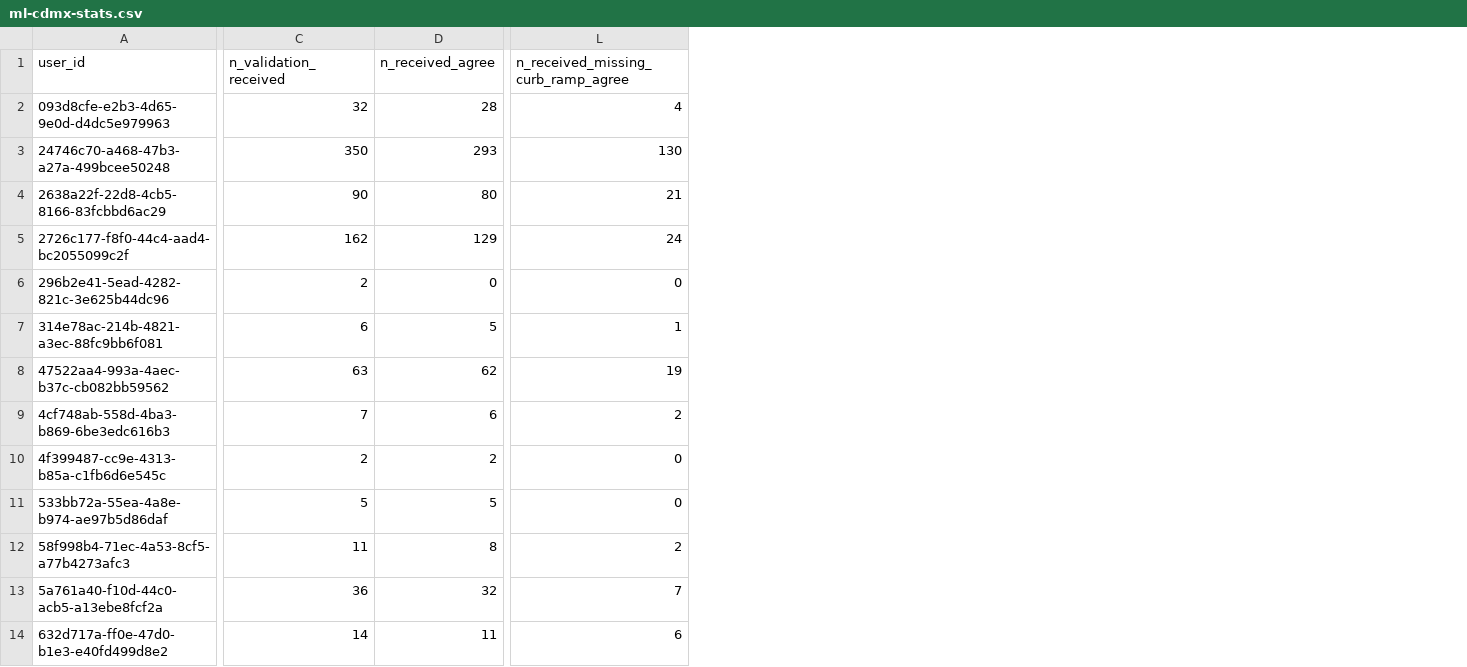
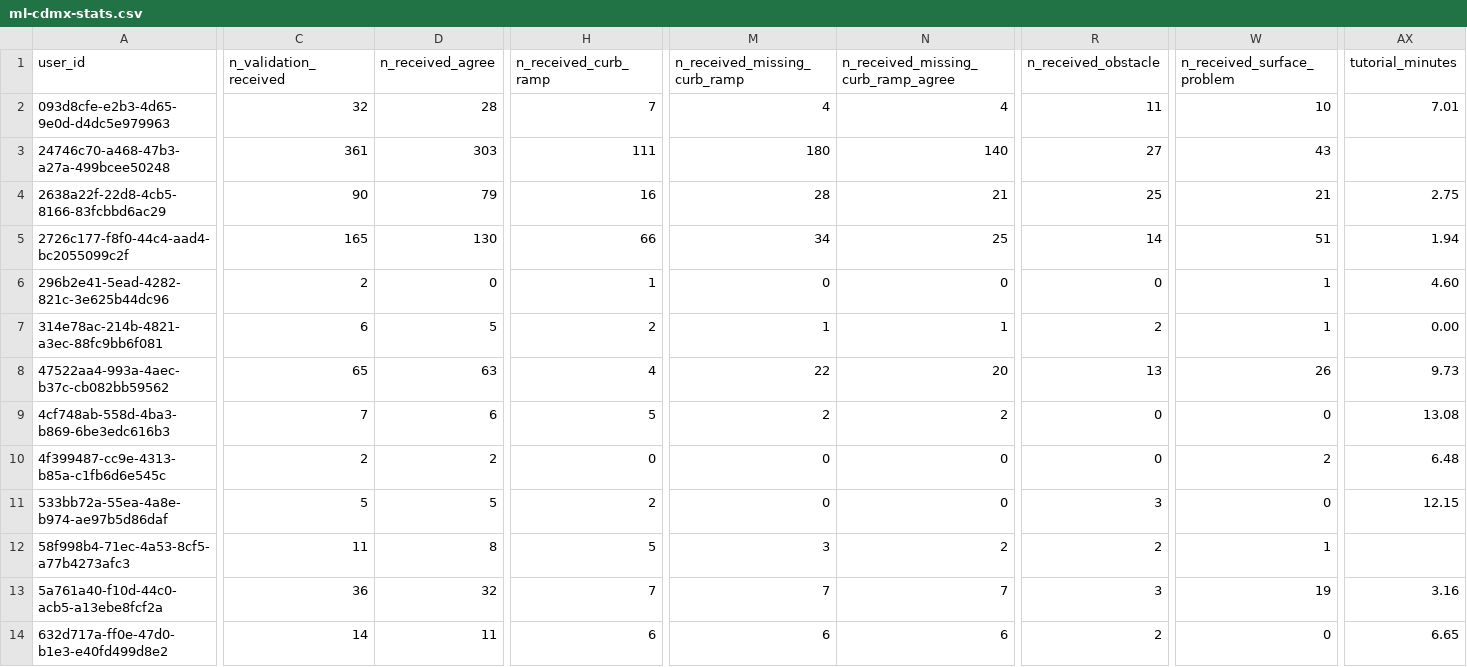
Before and after one commit to ProjectSidewalk/sidewalk-quality-analysis, a CSV file: data/ml-cdmx-stats.csv, drawn as a sheet; only a part is shown, gaps mark what is left out; addresses are those after the commit; the diff covers the shown part only; the diff names each change by its address in the sheet, - before the commit and + after, or states it on an @@ line.

```diff
--- a/data/ml-cdmx-stats.csv
+++ b/data/ml-cdmx-stats.csv
+column H (n_received_curb_ramp), rows 2-14: 7 | 111 | 16 | 66 | 1 | 2 | 4 | 5 | 0 | 2 | 5 | 7 | 6
+column M (n_received_missing_curb_ramp), rows 2-14: 4 | 180 | 28 | 34 | 0 | 1 | 22 | 2 | 0 | 0 | 3 | 7 | 6
+column R (n_received_obstacle), rows 2-14: 11 | 27 | 25 | 14 | 0 | 2 | 13 | 0 | 0 | 3 | 2 | 3 | 2
+column W (n_received_surface_problem), rows 2-14: 10 | 43 | 21 | 51 | 1 | 1 | 26 | 0 | 2 | 0 | 1 | 19 | 0
+column AX (tutorial_minutes), rows 2-14: 7.01 |  | 2.75 | 1.94 | 4.60 | 0.00 | 9.73 | 13.08 | 6.48 | 12.15 |  | 3.16 | 6.65
-C3 (n_validation_received): 350
+C3 (n_validation_received): 361
-D3 (n_received_agree): 293
+D3 (n_received_agree): 303
-N3: 130
+N3: 140
-D4 (n_received_agree): 80
+D4 (n_received_agree): 79
-C5 (n_validation_received): 162
+C5 (n_validation_received): 165
-D5 (n_received_agree): 129
+D5 (n_received_agree): 130
-N5: 24
+N5: 25
-C8 (n_validation_received): 63
+C8 (n_validation_received): 65
-D8 (n_received_agree): 62
+D8 (n_received_agree): 63
-N8: 19
+N8: 20
```
Also changed, not shown: 1 added row and 63 edited cells elsewhere in this file, data/ml-columbus-stats.csv, data/ml-newberg-stats.csv, 2 other files.
